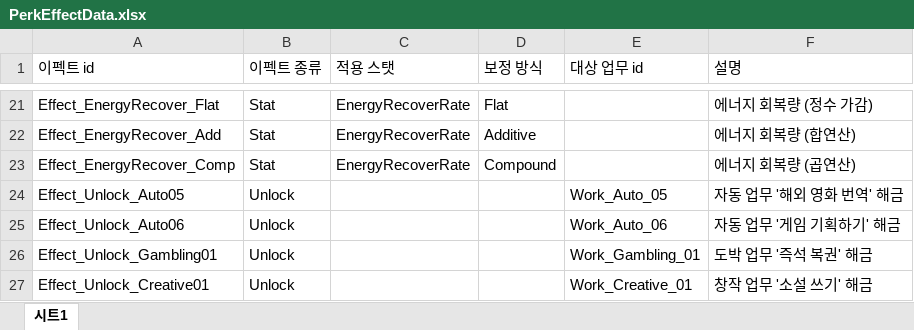
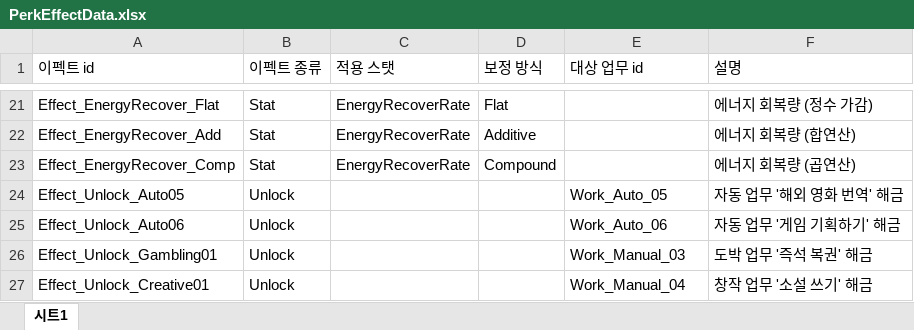
Before and after one commit to Ctrl-Coffee/ProjectC, an Excel workbook: JsonConverter/ExcelFiles/PerkEffectData.xlsx, sheet 시트1, drawn as a sheet; only a part is shown, gaps mark what is left out; values as stored, in another font and other column widths than the file's, no borders; the diff names each change by its address in the sheet, - before the commit and + after, or states it on an @@ line.

```diff
--- a/JsonConverter/ExcelFiles/PerkEffectData.xlsx (sheet 시트1)
+++ b/JsonConverter/ExcelFiles/PerkEffectData.xlsx (sheet 시트1)
-E26 (대상 업무 id): Work_Gambling_01
+E26 (대상 업무 id): Work_Manual_03
-E27 (대상 업무 id): Work_Creative_01
+E27 (대상 업무 id): Work_Manual_04
```
Also changed, not shown: JsonConverter/ExcelFiles/PerkNodeData.xlsx, JsonConverter/ExcelFiles/WorkData.xlsx, 7 other files.
